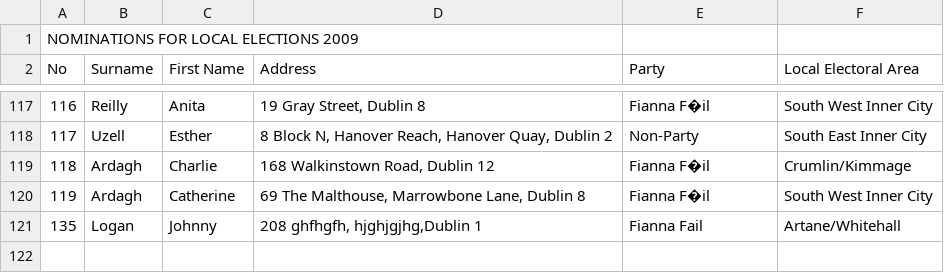
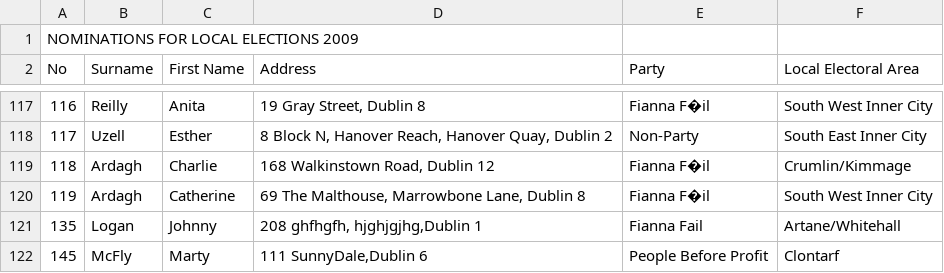
Before and after one commit to Rayfitzpat/Year2FinalAssessment, a CSV file: DataProject.csv, drawn as a sheet; only a part is shown, gaps mark what is left out.

```diff
--- a/DataProject.csv
+++ b/DataProject.csv
@@ -121 +121,2 @@ No ,Surname,First Name,Address,Party,Local Electoral Area,,,,,
 135,Logan,Johnny,"208 ghfhgfh, hjghjgjhg,Dublin 1",Fianna Fail,Artane/Whitehall,,,,,
+145, McFly,Marty,"111 SunnyDale,Dublin 6",People Before Profit,Clontarf,,,,,
```
Also changed, not shown: 1 other file.
